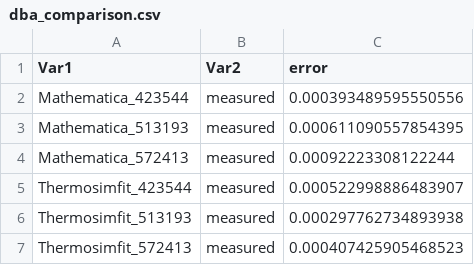
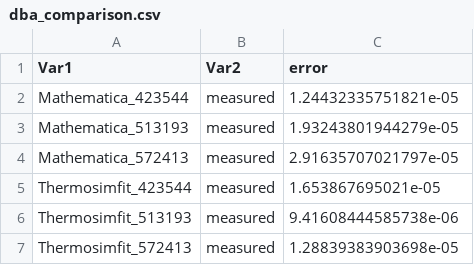
Before and after one commit to ComPlat/Thermosimfit, a CSV file: CrossValidation/dba_comparison.csv, drawn as a sheet.

```diff
--- a/CrossValidation/dba_comparison.csv
+++ b/CrossValidation/dba_comparison.csv
@@ -1,7 +1,7 @@
 "Var1","Var2","error"
-"Mathematica_423544","measured",0.000393489595550556
-"Mathematica_513193","measured",0.000611090557854395
-"Mathematica_572413","measured",0.00092223308122244
-"Thermosimfit_423544","measured",0.000522998886483907
-"Thermosimfit_513193","measured",0.000297762734893938
-"Thermosimfit_572413","measured",0.000407425905468523
+"Mathematica_423544","measured",1.24432335751821e-05
+"Mathematica_513193","measured",1.93243801944279e-05
+"Mathematica_572413","measured",2.91635707021797e-05
+"Thermosimfit_423544","measured",1.653867695021e-05
+"Thermosimfit_513193","measured",9.41608444585738e-06
+"Thermosimfit_572413","measured",1.28839383903698e-05
```
Also changed, not shown: CrossValidation/gda_comparison.csv, CrossValidation/ida_comparison.csv, 39 other files.
